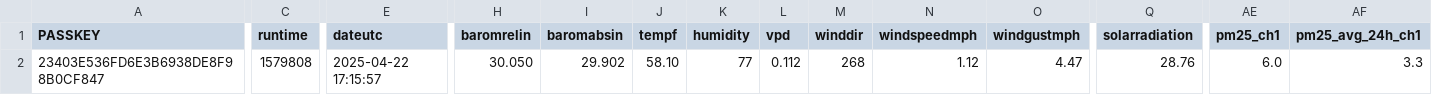
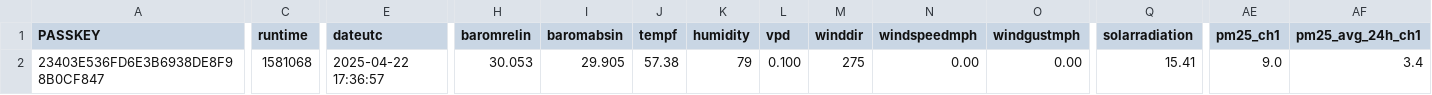
Before and after one commit to wetterzerbst/wetterdaten, a CSV file: data/live.csv, drawn as a sheet; only a part is shown, gaps mark what is left out; the diff names each change by its address in the sheet, - before the commit and + after, or states it on an @@ line.

```diff
--- a/data/live.csv
+++ b/data/live.csv
-C2 (runtime): 1579808
+C2 (runtime): 1581068
-E2 (dateutc): 2025-04-22 17:15:57
+E2 (dateutc): 2025-04-22 17:36:57
-H2 (baromrelin): 30.050
+H2 (baromrelin): 30.053
-I2 (baromabsin): 29.902
+I2 (baromabsin): 29.905
-J2 (tempf): 58.10
+J2 (tempf): 57.38
-K2 (humidity): 77
+K2 (humidity): 79
-L2 (vpd): 0.112
+L2 (vpd): 0.100
-M2 (winddir): 268
+M2 (winddir): 275
-N2 (windspeedmph): 1.12
+N2 (windspeedmph): 0.00
-O2 (windgustmph): 4.47
+O2 (windgustmph): 0.00
-Q2 (solarradiation): 28.76
+Q2 (solarradiation): 15.41
-AE2 (pm25_ch1): 6.0
+AE2 (pm25_ch1): 9.0
-AF2 (pm25_avg_24h_ch1): 3.3
+AF2 (pm25_avg_24h_ch1): 3.4
```
Also changed, not shown: 2 other files.
